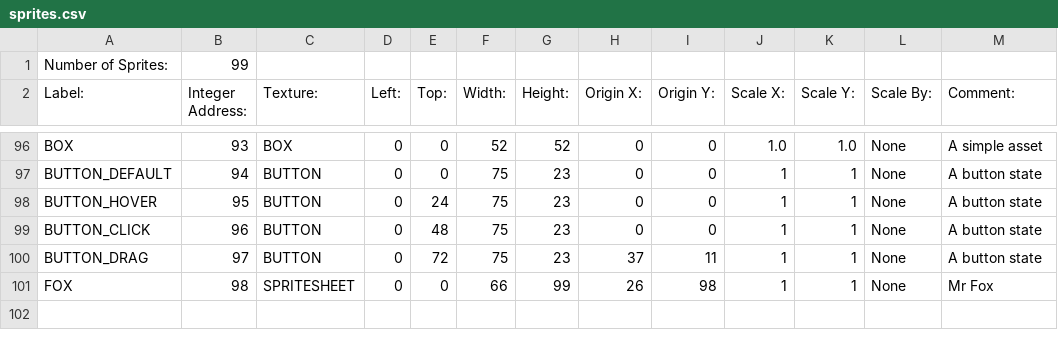
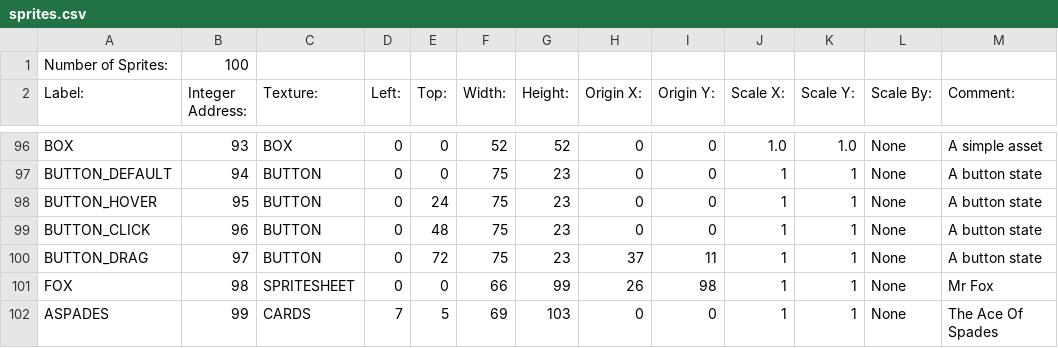
Before and after one commit to BostonBrooks/Spaghetti_Graveyard_Zero, a CSV file: games/game0/maps/map0/graphics/sprites.csv, drawn as a sheet; only a part is shown, gaps mark what is left out.

Commit message:
Created widget Card, mirrors functionality of Box

```diff
--- a/games/game0/maps/map0/graphics/sprites.csv
+++ b/games/game0/maps/map0/graphics/sprites.csv
@@ -1,2 +1,2 @@
-Number of Sprites:,99,,,,,,,,,,,,
+Number of Sprites:,100,,,,,,,,,,,,
 Label:,Integer Address:,Texture:,Left:,Top:,Width:,Height:,Origin X:,Origin Y:,Scale X:,Scale Y:,Scale By:,Comment:,
@@ -101 +101,2 @@ BUTTON_DRAG,97,BUTTON,0,72,75,23,37,11,1,1,None, A button state,
 FOX,98,SPRITESHEET,0,0,66,99,26,98,1,1,None, Mr Fox
+ASPADES,99,CARDS,7,5,69,103,0,0,1,1,None, The Ace Of Spades
```
Also changed, not shown: games/game0/maps/map0/graphics/textures.csv, 5 other files.
